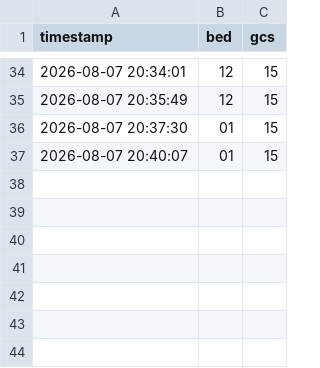
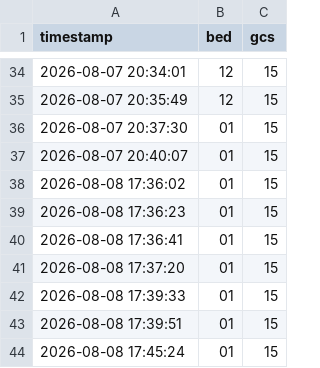
Before and after one commit to FaridAlfaruq/triago_app, a CSV file: data_pengukuran/data_pendaftaran_pasien.csv, drawn as a sheet; only a part is shown, gaps mark what is left out; the diff names each change by its address in the sheet, - before the commit and + after, or states it on an @@ line.

```diff
--- a/data_pengukuran/data_pendaftaran_pasien.csv
+++ b/data_pengukuran/data_pendaftaran_pasien.csv
+row 38: 2026-08-08 17:36:02 | 01 | 15
+row 39: 2026-08-08 17:36:23 | 01 | 15
+row 40: 2026-08-08 17:36:41 | 01 | 15
+row 41: 2026-08-08 17:37:20 | 01 | 15
+row 42: 2026-08-08 17:39:33 | 01 | 15
+row 43: 2026-08-08 17:39:51 | 01 | 15
+row 44: 2026-08-08 17:45:24 | 01 | 15
```
Also changed, not shown: 3 other files.
